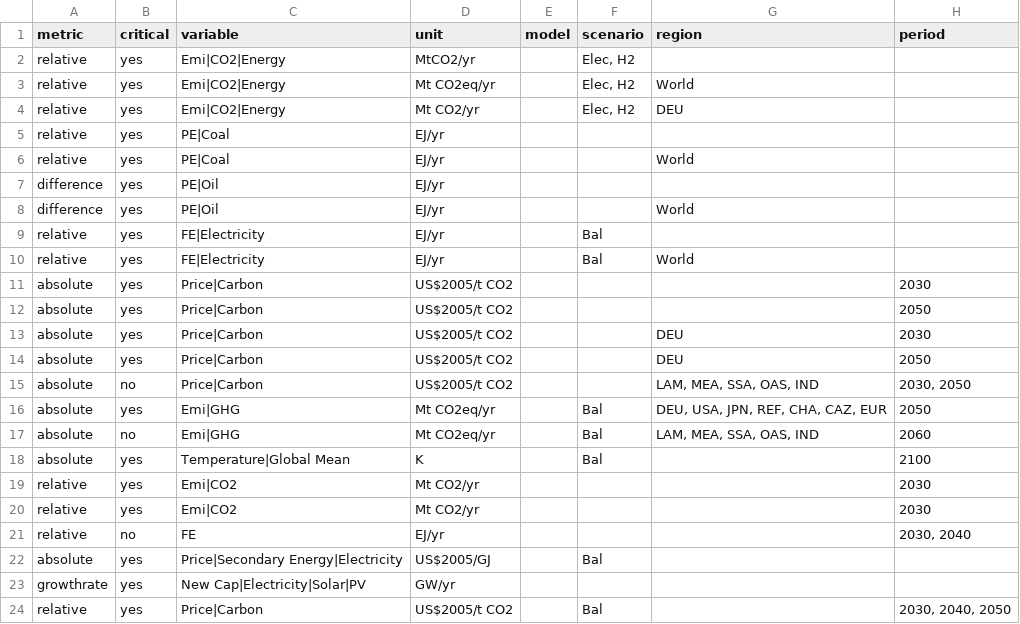
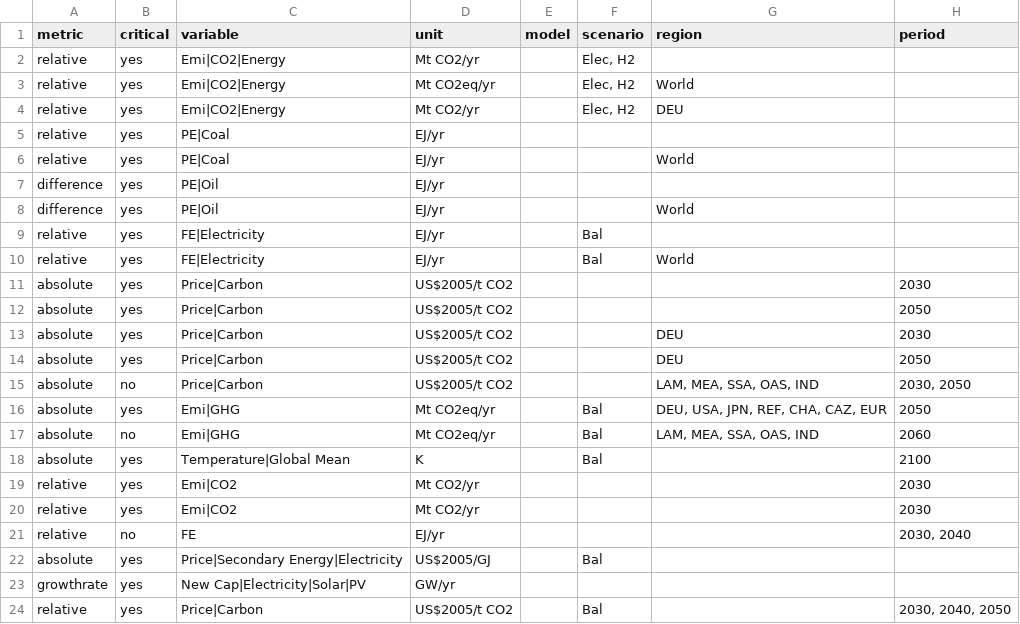
Before and after one commit to pweigmann/piamValidation, a CSV file: inst/config/validationConfig_default.csv, drawn as a sheet; only a part is shown; the diff names each change by its address in the sheet, - before the commit and + after, or states it on an @@ line.

```diff
--- a/inst/config/validationConfig_default.csv
+++ b/inst/config/validationConfig_default.csv
-D2 (unit): MtCO2/yr
+D2 (unit): Mt CO2/yr
```
Also changed, not shown: inst/config/validationConfig_ARIADNE.csv, inst/config/validationConfig_COMMITTED.csv, 6 other files.
